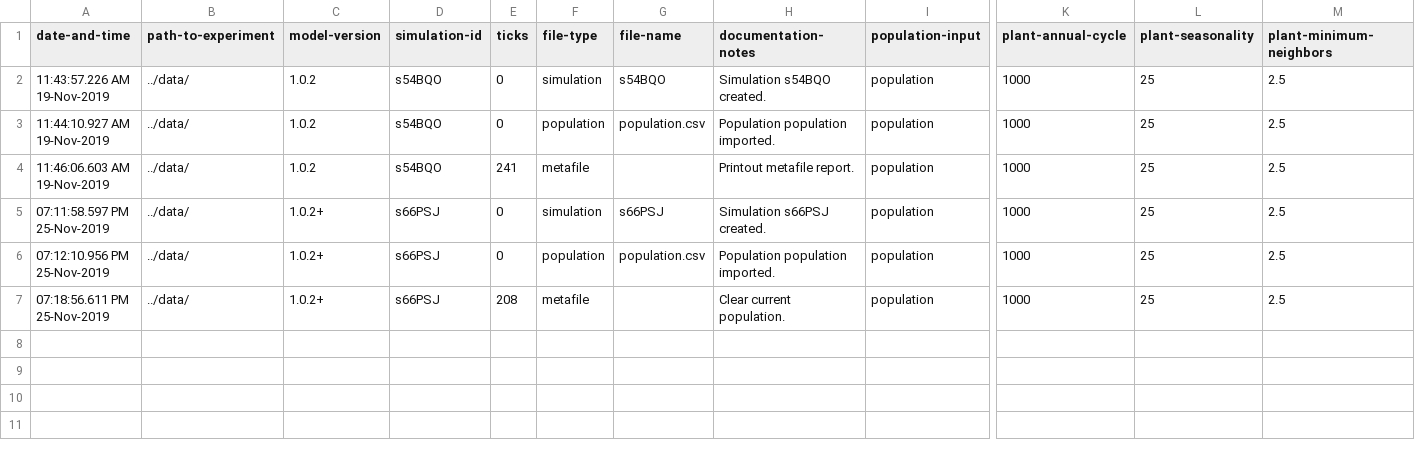
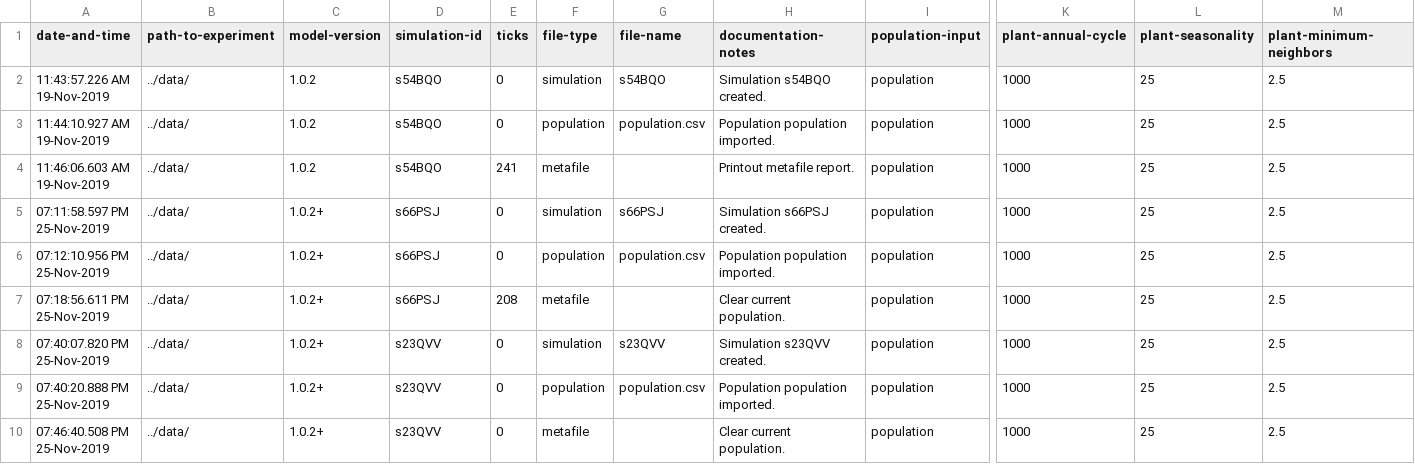
Before and after one commit to arvidsaur/B3GET, a CSV file: data/metafile.csv, drawn as a sheet; only a part is shown, gaps mark what is left out; rows hold the shown columns only; the diff names each change by its address in the sheet, - before the commit and + after, or states it on an @@ line.

```diff
--- a/data/metafile.csv
+++ b/data/metafile.csv
+row 8: 07:40:07.820 PM 25-Nov-2019 | ../data/ | 1.0.2+ | s23QVV | 0 | simulation | s23QVV | Simulation s23QVV created. | population | 1000 | 25 | 2.5
+row 9: 07:40:20.888 PM 25-Nov-2019 | ../data/ | 1.0.2+ | s23QVV | 0 | population | population.csv | Population population imported. | population | 1000 | 25 | 2.5
+row 10: 07:46:40.508 PM 25-Nov-2019 | ../data/ | 1.0.2+ | s23QVV | 0 | metafile |  | Clear current population. | population | 1000 | 25 | 2.5
```
Also changed, not shown: data/simulations.csv.
